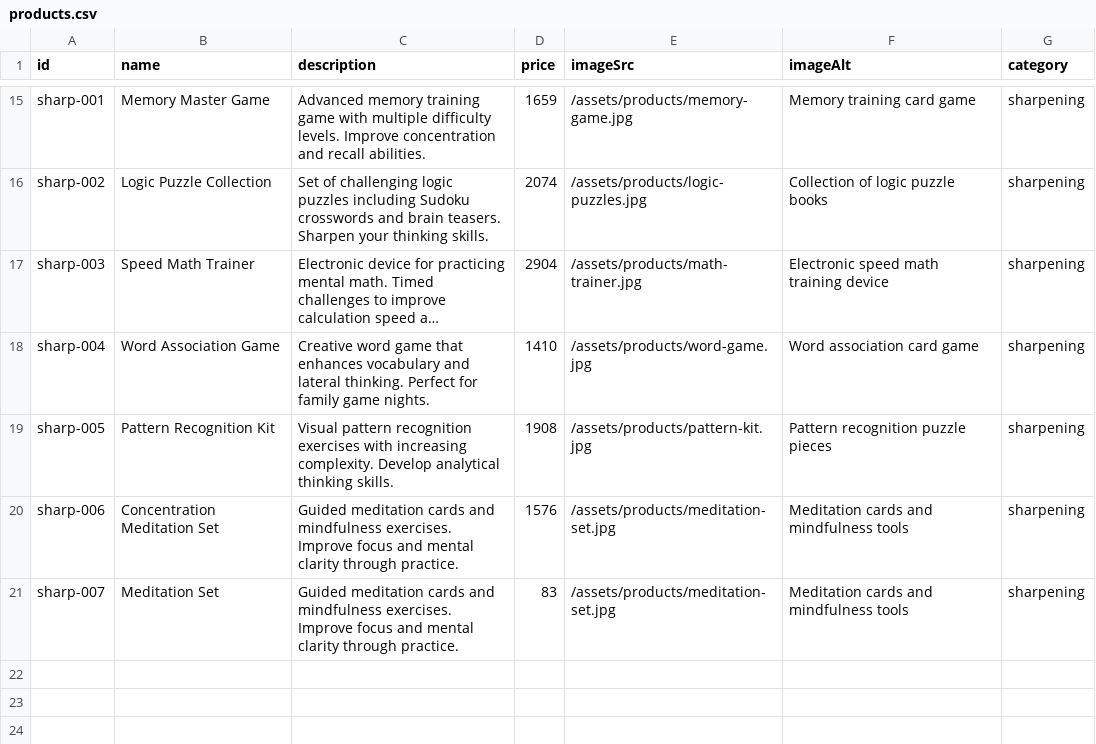
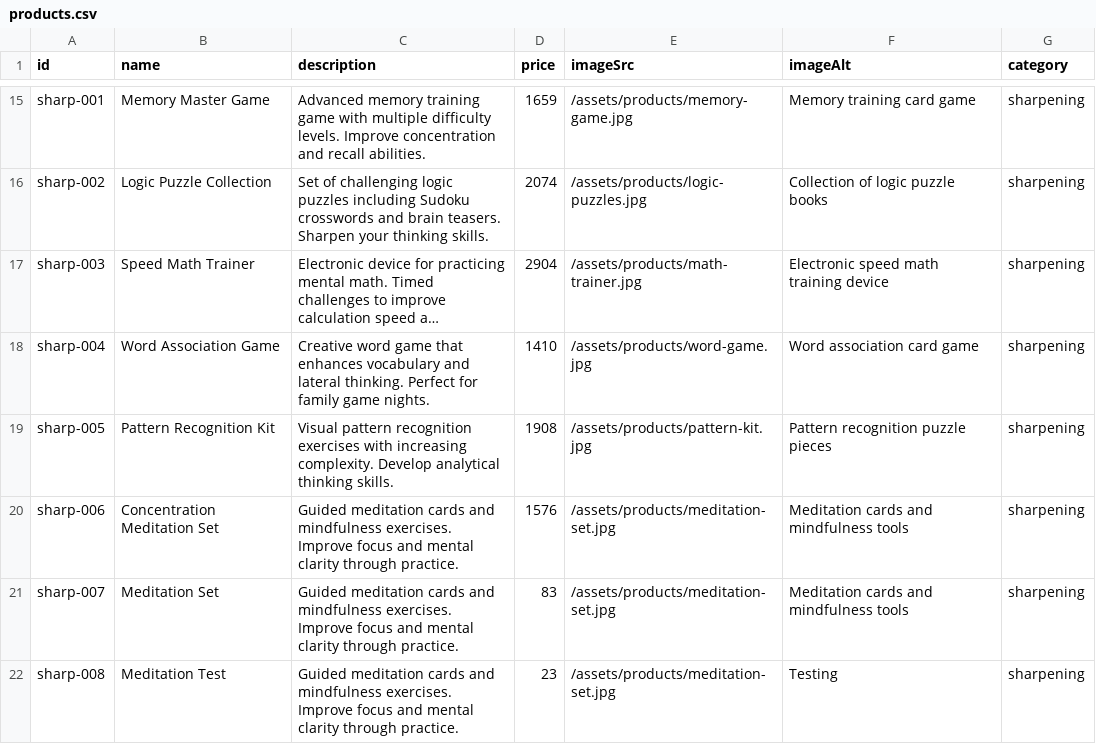
Before and after one commit to iksalamandar/EbisTreasure, a CSV file: public/products.csv, drawn as a sheet; only a part is shown, gaps mark what is left out; long unchanged cells end in ….

Commit message:
Add files via upload

```diff
--- a/public/products.csv
+++ b/public/products.csv
@@ -21 +21,2 @@ sharp-006,Concentration Meditation Set,Guided meditation cards and mindfulness e
 sharp-007,Meditation Set,Guided meditation cards and mindfulness exercises. Improve focus and mental clarity through practice.,83,/assets/products/meditation-set.jpg,Meditation cards and mindfulness tools,sharpening
+sharp-008,Meditation Test,Guided meditation cards and mindfulness exercises. Improve focus and mental clarity through practice.,23,/assets/products/meditation-set.jpg,Testing,sharpening
```
